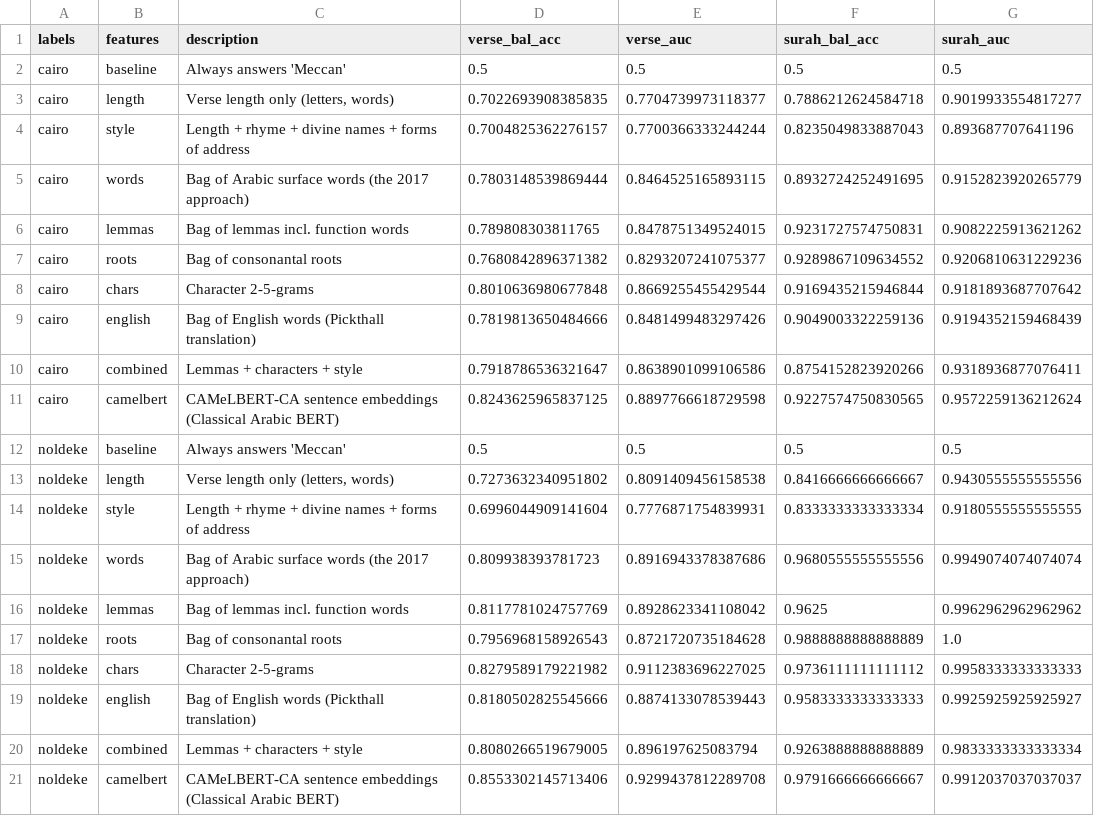
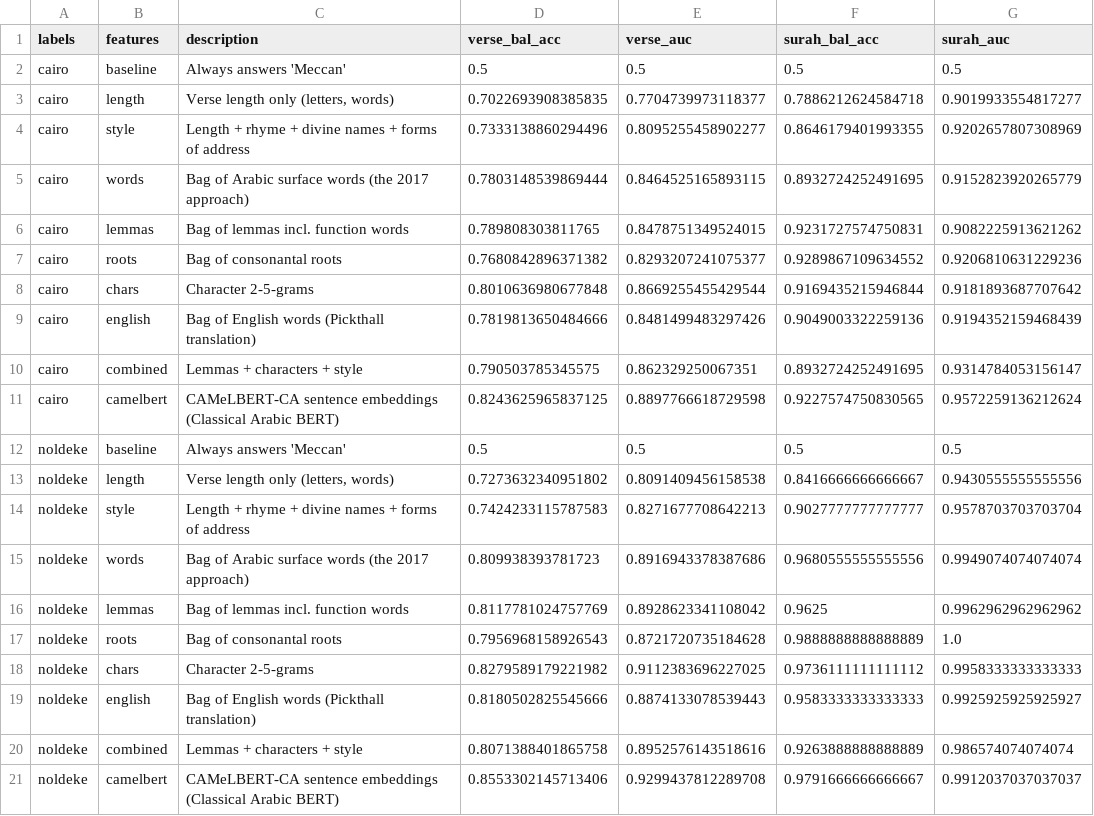
Before and after one commit to titaniumbones/classify-surahs, a CSV file: results/feature_comparison.csv, drawn as a sheet.

```diff
--- a/results/feature_comparison.csv
+++ b/results/feature_comparison.csv
@@ -3,3 +3,3 @@ cairo,baseline,Always answers 'Meccan',0.5,0.5,0.5,0.5
 cairo,length,"Verse length only (letters, words)",0.7022693908385835,0.7704739973118377,0.7886212624584718,0.9019933554817277
-cairo,style,Length + rhyme + divine names + forms of address,0.7004825362276157,0.7700366333244244,0.8235049833887043,0.893687707641196
+cairo,style,Length + rhyme + divine names + forms of address,0.7333138860294496,0.8095255458902277,0.8646179401993355,0.9202657807308969
 cairo,words,Bag of Arabic surface words (the 2017 approach),0.7803148539869444,0.8464525165893115,0.8932724252491695,0.9152823920265779
@@ -9,3 +9,3 @@ cairo,chars,Character 2-5-grams,0.8010636980677848,0.8669255455429544,0.91694352
 cairo,english,Bag of English words (Pickthall translation),0.7819813650484666,0.8481499483297426,0.9049003322259136,0.9194352159468439
-cairo,combined,Lemmas + characters + style,0.7918786536321647,0.8638901099106586,0.8754152823920266,0.9318936877076411
+cairo,combined,Lemmas + characters + style,0.790503785345575,0.862329250067351,0.8932724252491695,0.9314784053156147
 cairo,camelbert,CAMeLBERT-CA sentence embeddings (Classical Arabic BERT),0.8243625965837125,0.8897766618729598,0.9227574750830565,0.9572259136212624
@@ -13,3 +13,3 @@ noldeke,baseline,Always answers 'Meccan',0.5,0.5,0.5,0.5
 noldeke,length,"Verse length only (letters, words)",0.7273632340951802,0.8091409456158538,0.8416666666666667,0.9430555555555556
-noldeke,style,Length + rhyme + divine names + forms of address,0.6996044909141604,0.7776871754839931,0.8333333333333334,0.9180555555555555
+noldeke,style,Length + rhyme + divine names + forms of address,0.7424233115787583,0.8271677708642213,0.9027777777777777,0.9578703703703704
 noldeke,words,Bag of Arabic surface words (the 2017 approach),0.809938393781723,0.8916943378387686,0.9680555555555556,0.9949074074074074
@@ -19,3 +19,3 @@ noldeke,chars,Character 2-5-grams,0.8279589179221982,0.9112383696227025,0.973611
 noldeke,english,Bag of English words (Pickthall translation),0.8180502825545666,0.8874133078539443,0.9583333333333333,0.9925925925925927
-noldeke,combined,Lemmas + characters + style,0.8080266519679005,0.896197625083794,0.9263888888888889,0.9833333333333334
+noldeke,combined,Lemmas + characters + style,0.8071388401865758,0.8952576143518616,0.9263888888888889,0.986574074074074
 noldeke,camelbert,CAMeLBERT-CA sentence embeddings (Classical Arabic BERT),0.8553302145713406,0.9299437812289708,0.9791666666666667,0.9912037037037037
```
Also changed, not shown: results/exceptions_test.csv, results/pca_loadings.csv, 32 other files.
